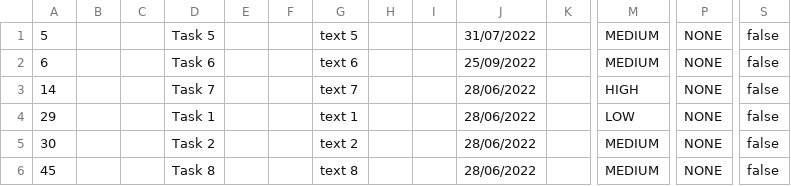
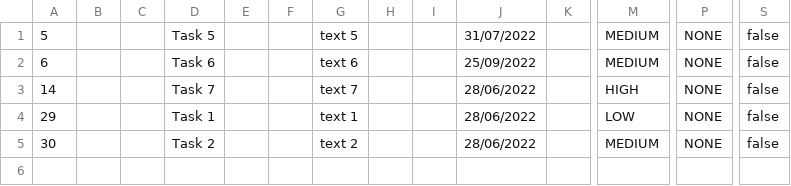
Before and after one commit to samGitHub93/task-manager-data, a CSV file: webapp/csvFile.csv, drawn as a sheet; only a part is shown, gaps mark what is left out; rows hold the shown columns only; the diff names each change by its address in the sheet, - before the commit and + after, or states it on an @@ line.

Commit message:
Commit changes to all files

```diff
--- a/webapp/csvFile.csv
+++ b/webapp/csvFile.csv
-row 6: 45 |  |  | Task 8 |  |  | text 8 |  |  | 28/06/2022 |  | MEDIUM | NONE | false
```
